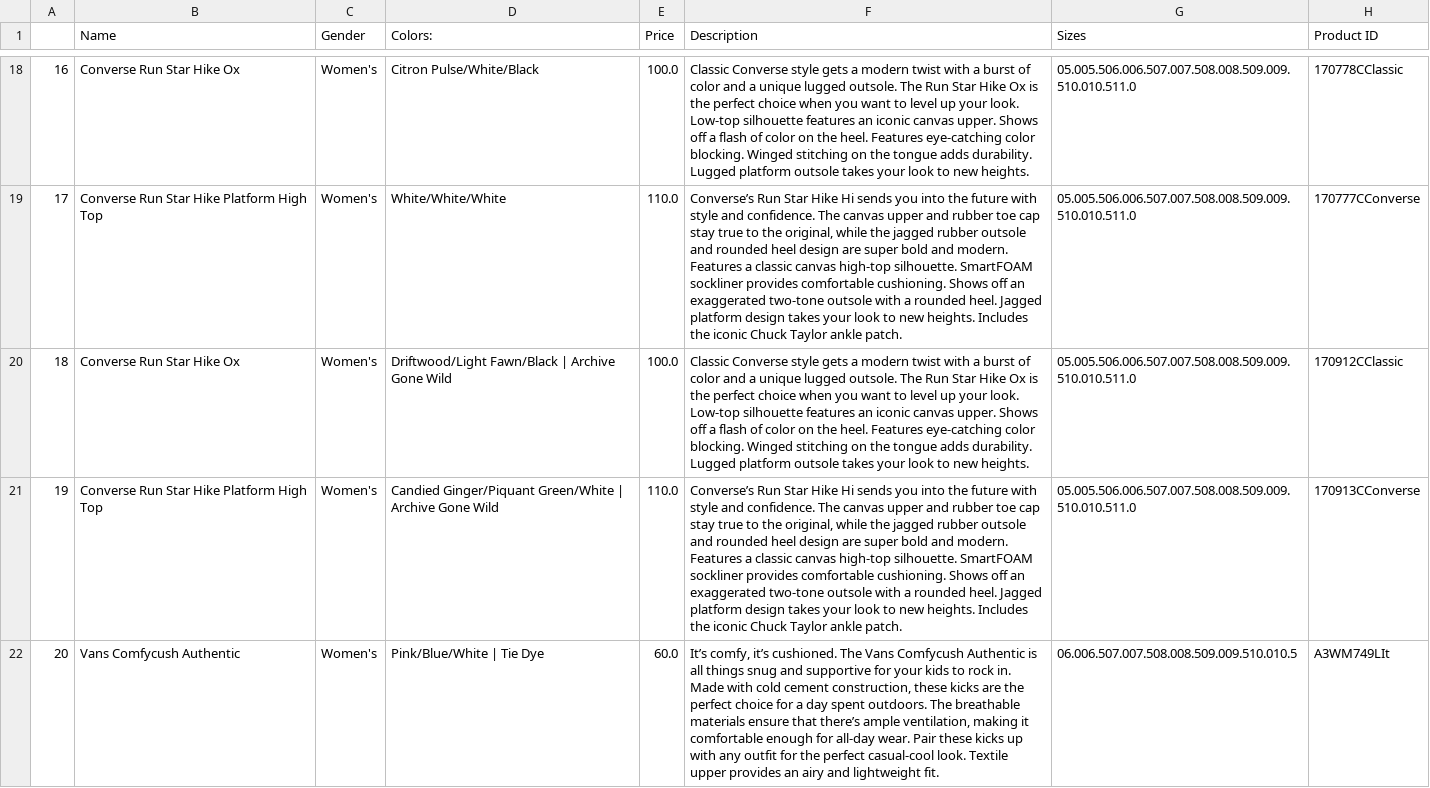
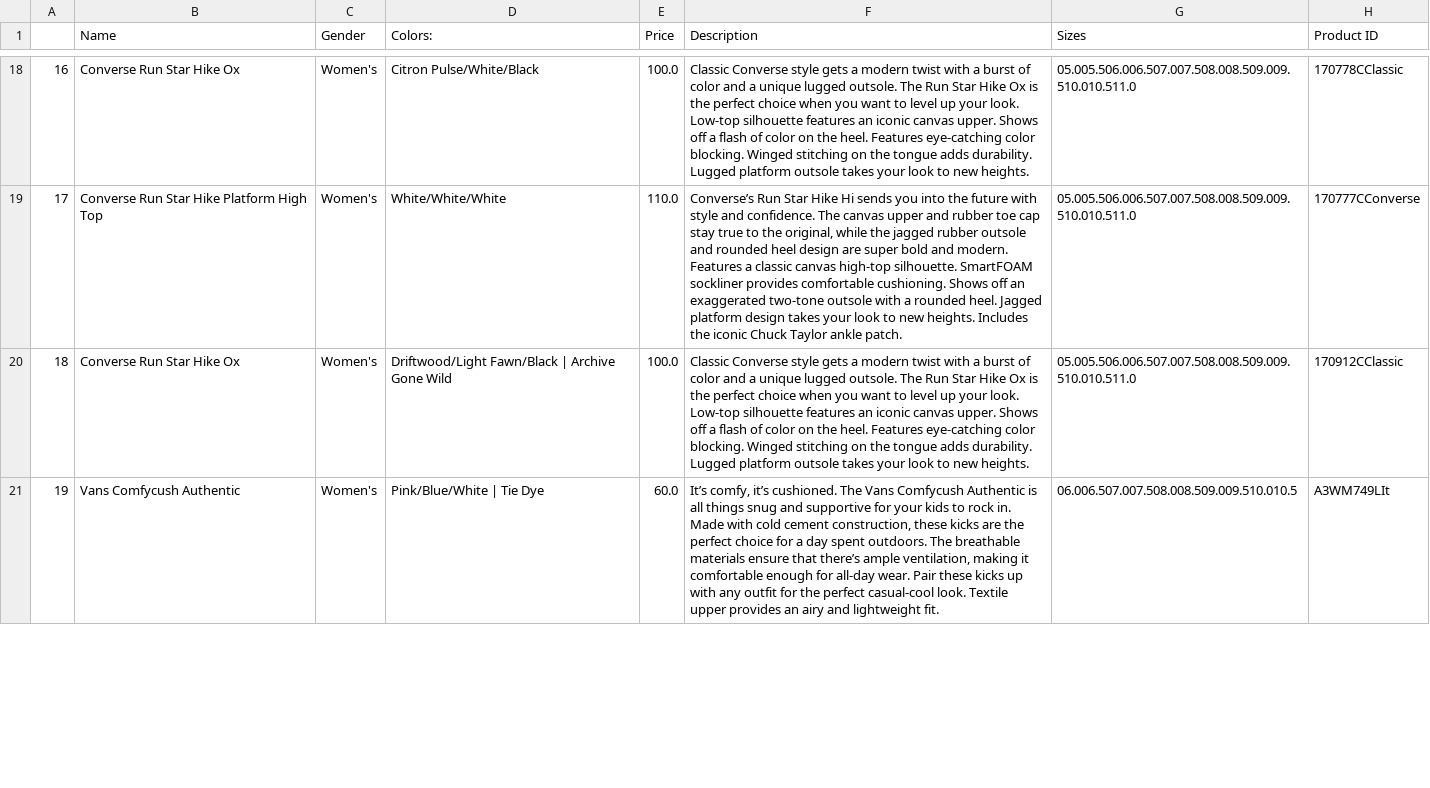
Before and after one commit to samr-gh/INST326-Project, a CSV file: shoe_attributes.csv, drawn as a sheet; only a part is shown, gaps mark what is left out; removed rows and columns are numbered as before the commit, all else as after; the diff covers the shown part only; the diff names each change by its address in the sheet, - before the commit and + after, or states it on an @@ line.

```diff
--- a/shoe_attributes.csv
+++ b/shoe_attributes.csv
-row 21: 19 | Converse Run Star Hike Platform High Top | Women's | Candied Ginger/Piquant Green/White | Archive Gone Wild | 110.0 | Converse’s Run Star Hike Hi sends you into the future with style and confidence. The canvas upper and rubber toe cap stay true to the original, while the jagged rubber outsole and rounded heel design are super bold and modern. Features a classic canvas high-top silhouette. SmartFOAM sockliner provides comfortable cushioning. Shows off an exaggerated two-tone outsole with a rounded heel. Jagged platform design takes your look to new heights. Includes the iconic Chuck Taylor ankle patch. | 05.005.506.006.507.007.508.008.509.009.510.010.511.0 | 170913CConverse
@@ column A renumbered from row 21 down @@
```
Also changed, not shown: 6 added rows and 6 removed rows elsewhere in this file, jupyter_testing/test.csv, 6 other files.
